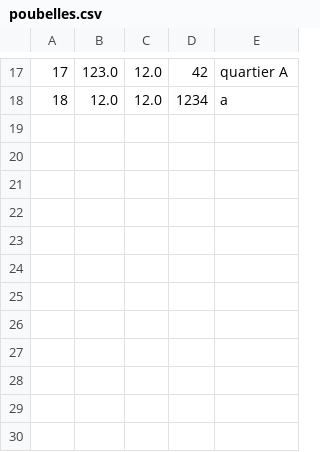
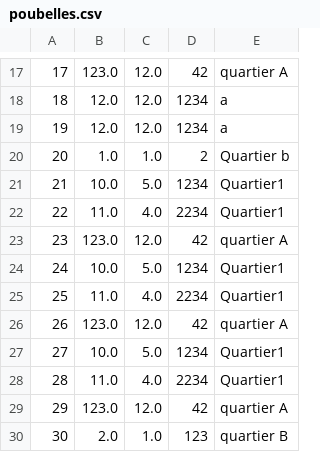
Before and after one commit to sylwan-bouderbala/JavaPrro, a CSV file: datas/poubelles.csv, drawn as a sheet; only a part is shown, gaps mark what is left out; the diff names each change by its address in the sheet, - before the commit and + after, or states it on an @@ line.

```diff
--- a/datas/poubelles.csv
+++ b/datas/poubelles.csv
+row 19: 19 | 12.0 | 12.0 | 1234 | a
+row 20: 20 | 1.0 | 1.0 | 2 | Quartier b
+row 21: 21 | 10.0 | 5.0 | 1234 | Quartier1
+row 22: 22 | 11.0 | 4.0 | 2234 | Quartier1
+row 23: 23 | 123.0 | 12.0 | 42 | quartier A
+row 24: 24 | 10.0 | 5.0 | 1234 | Quartier1
+row 25: 25 | 11.0 | 4.0 | 2234 | Quartier1
+row 26: 26 | 123.0 | 12.0 | 42 | quartier A
+row 27: 27 | 10.0 | 5.0 | 1234 | Quartier1
+row 28: 28 | 11.0 | 4.0 | 2234 | Quartier1
+row 29: 29 | 123.0 | 12.0 | 42 | quartier A
+row 30: 30 | 2.0 | 1.0 | 123 | quartier B
```
Also changed, not shown: 2 other files.
